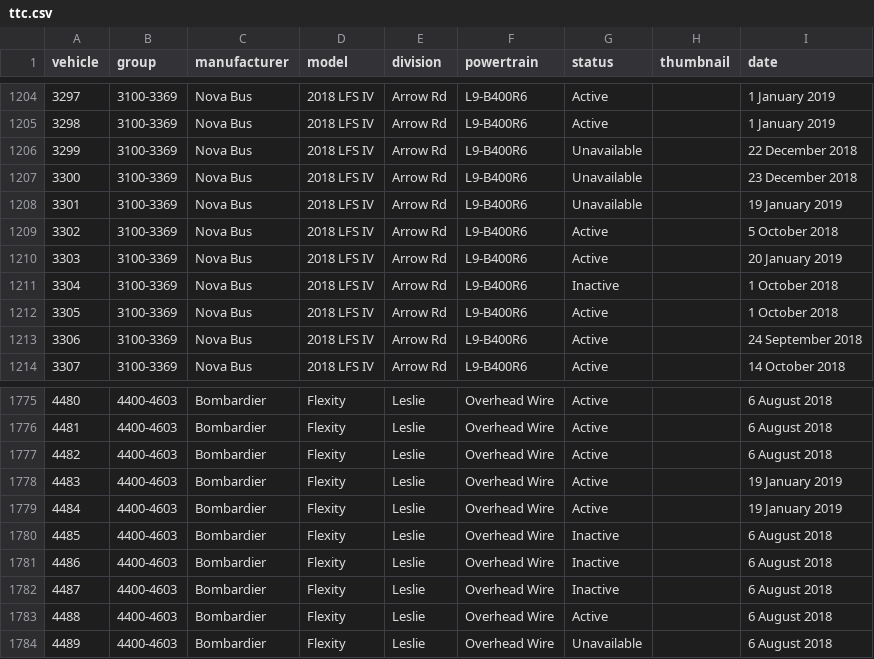
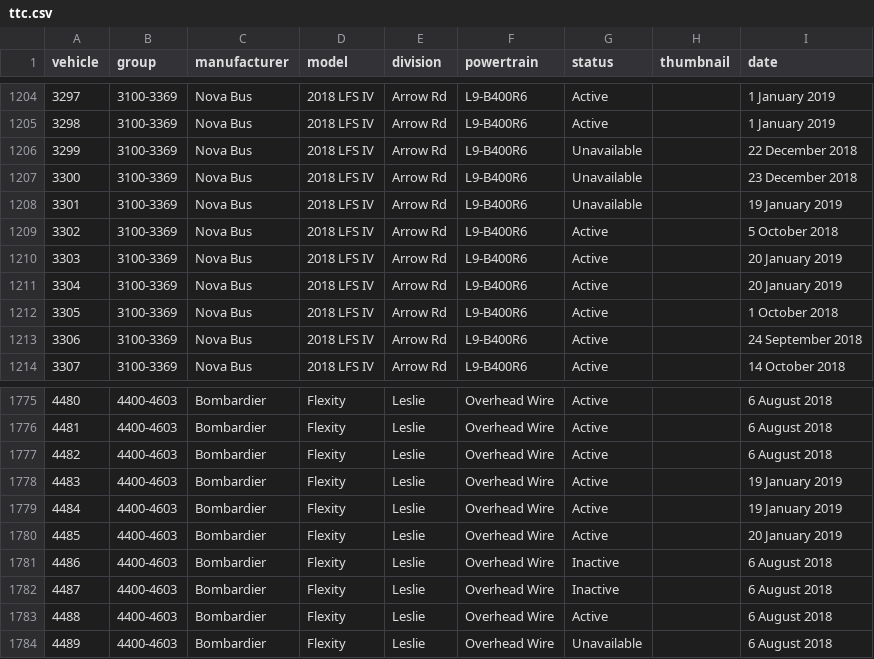
Before and after one commit to BlueNightToronto/njc, a CSV file: njc/fleets/ttc.csv, drawn as a sheet; only a part is shown, gaps mark what is left out.

```diff
--- a/njc/fleets/ttc.csv
+++ b/njc/fleets/ttc.csv
@@ -1210,3 +1210,3 @@ vehicle	group	manufacturer	model	division	powertrain	status	thumbnail	date
 3303	3100-3369	Nova Bus	2018 LFS IV	Arrow Rd	L9-B400R6	Active		20 January 2019
-3304	3100-3369	Nova Bus	2018 LFS IV	Arrow Rd	L9-B400R6	Inactive		1 October 2018
+3304	3100-3369	Nova Bus	2018 LFS IV	Arrow Rd	L9-B400R6	Active		20 January 2019
 3305	3100-3369	Nova Bus	2018 LFS IV	Arrow Rd	L9-B400R6	Active		1 October 2018
@@ -1779,3 +1779,3 @@ vehicle	group	manufacturer	model	division	powertrain	status	thumbnail	date
 4484	4400-4603	Bombardier	Flexity	Leslie	Overhead Wire	Active		19 January 2019
-4485	4400-4603	Bombardier	Flexity	Leslie	Overhead Wire	Inactive		6 August 2018
+4485	4400-4603	Bombardier	Flexity	Leslie	Overhead Wire	Active		20 January 2019
 4486	4400-4603	Bombardier	Flexity	Leslie	Overhead Wire	Inactive		6 August 2018
```
Also changed, not shown: 1 other file.
